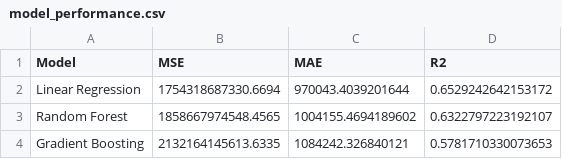
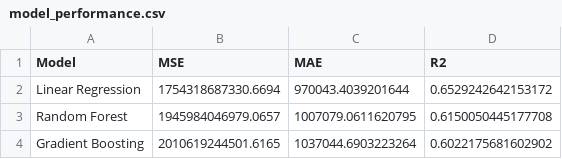
Before and after one commit to SirJose/PD-Laboratorio1, a CSV file: results/model_performance.csv, drawn as a sheet.

```diff
--- a/results/model_performance.csv
+++ b/results/model_performance.csv
@@ -2,3 +2,3 @@ Model,MSE,MAE,R2
 Linear Regression,1754318687330.6694,970043.4039201644,0.6529242642153172
-Random Forest,1858667974548.4565,1004155.4694189602,0.6322797223192107
-Gradient Boosting,2132164145613.6335,1084242.326840121,0.5781710330073653
+Random Forest,1945984046979.0657,1007079.0611620795,0.6150050445177708
+Gradient Boosting,2010619244501.6165,1037044.6903223264,0.6022175681602902
```
Also changed, not shown: results/Gradient Boosting_feature_importance.csv, results/Random Forest_feature_importance.csv, 3 other files.
